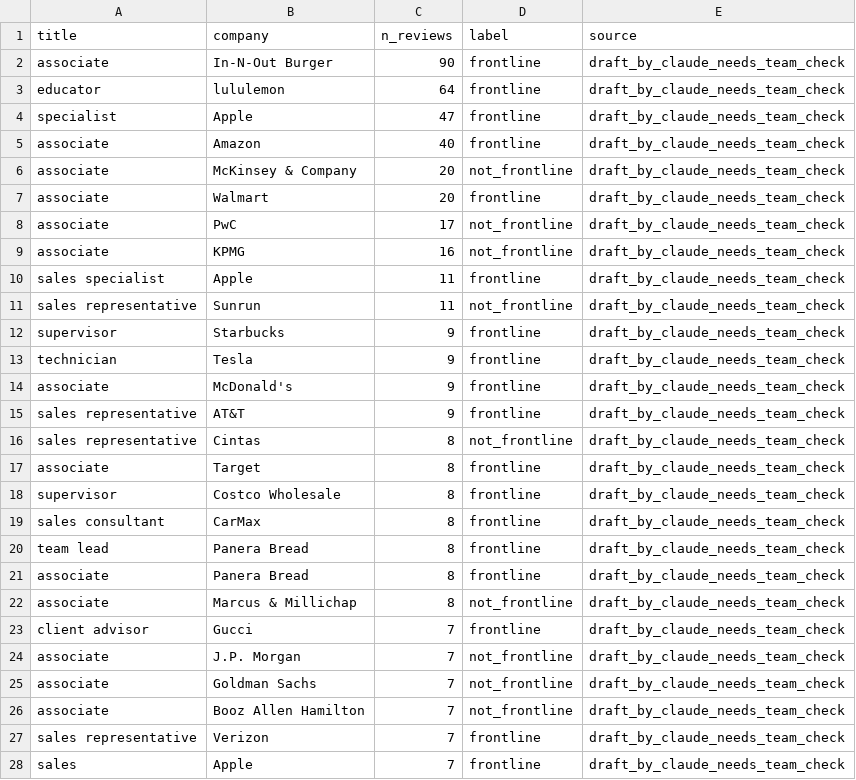
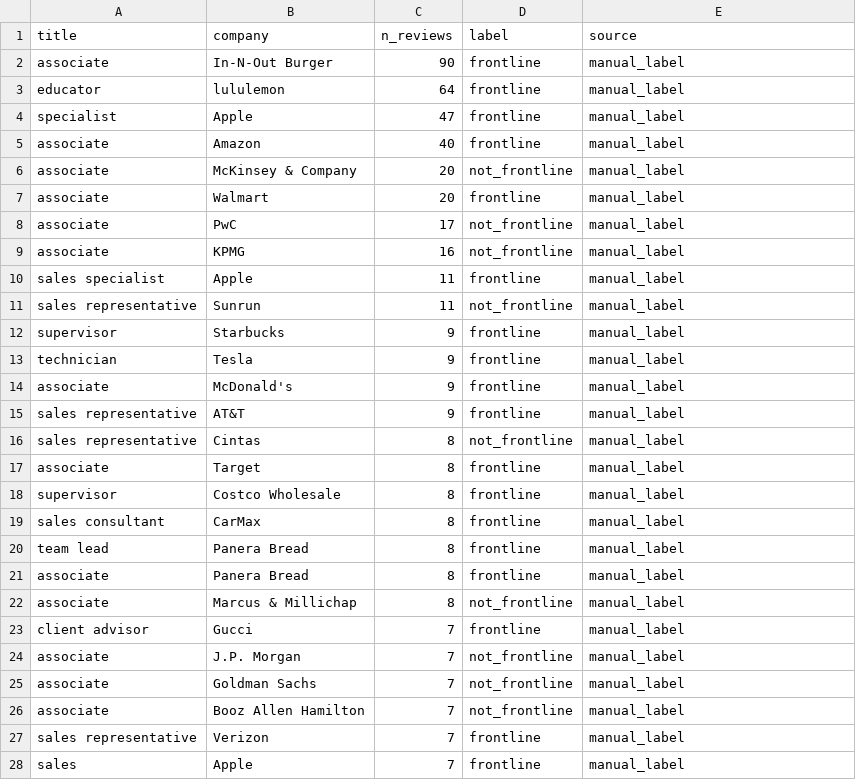
Before and after one commit to Sriram-Karthik17/BeforeTheNotice, a CSV file: vague_title_company_pairs.csv, drawn as a sheet; only a part is shown; the diff covers the shown part only.

```diff
--- a/vague_title_company_pairs.csv
+++ b/vague_title_company_pairs.csv
@@ -1,28 +1,28 @@
 title,company,n_reviews,label,source
-associate,In-N-Out Burger,90,frontline,draft_by_claude_needs_team_check
-educator,lululemon,64,frontline,draft_by_claude_needs_team_check
-specialist,Apple,47,frontline,draft_by_claude_needs_team_check
-associate,Amazon,40,frontline,draft_by_claude_needs_team_check
-associate,McKinsey & Company,20,not_frontline,draft_by_claude_needs_team_check
-associate,Walmart,20,frontline,draft_by_claude_needs_team_check
-associate,PwC,17,not_frontline,draft_by_claude_needs_team_check
-associate,KPMG,16,not_frontline,draft_by_claude_needs_team_check
-sales specialist,Apple,11,frontline,draft_by_claude_needs_team_check
-sales representative,Sunrun,11,not_frontline,draft_by_claude_needs_team_check
-supervisor,Starbucks,9,frontline,draft_by_claude_needs_team_check
-technician,Tesla,9,frontline,draft_by_claude_needs_team_check
-associate,McDonald's,9,frontline,draft_by_claude_needs_team_check
-sales representative,AT&T,9,frontline,draft_by_claude_needs_team_check
-sales representative,Cintas,8,not_frontline,draft_by_claude_needs_team_check
-associate,Target,8,frontline,draft_by_claude_needs_team_check
-supervisor,Costco Wholesale,8,frontline,draft_by_claude_needs_team_check
-sales consultant,CarMax,8,frontline,draft_by_claude_needs_team_check
-team lead,Panera Bread,8,frontline,draft_by_claude_needs_team_check
-associate,Panera Bread,8,frontline,draft_by_claude_needs_team_check
-associate,Marcus & Millichap,8,not_frontline,draft_by_claude_needs_team_check
-client advisor,Gucci,7,frontline,draft_by_claude_needs_team_check
-associate,J.P. Morgan,7,not_frontline,draft_by_claude_needs_team_check
-associate,Goldman Sachs,7,not_frontline,draft_by_claude_needs_team_check
-associate,Booz Allen Hamilton,7,not_frontline,draft_by_claude_needs_team_check
-sales representative,Verizon,7,frontline,draft_by_claude_needs_team_check
-sales,Apple,7,frontline,draft_by_claude_needs_team_check
+associate,In-N-Out Burger,90,frontline,manual_label
+educator,lululemon,64,frontline,manual_label
+specialist,Apple,47,frontline,manual_label
+associate,Amazon,40,frontline,manual_label
+associate,McKinsey & Company,20,not_frontline,manual_label
+associate,Walmart,20,frontline,manual_label
+associate,PwC,17,not_frontline,manual_label
+associate,KPMG,16,not_frontline,manual_label
+sales specialist,Apple,11,frontline,manual_label
+sales representative,Sunrun,11,not_frontline,manual_label
+supervisor,Starbucks,9,frontline,manual_label
+technician,Tesla,9,frontline,manual_label
+associate,McDonald's,9,frontline,manual_label
+sales representative,AT&T,9,frontline,manual_label
+sales representative,Cintas,8,not_frontline,manual_label
+associate,Target,8,frontline,manual_label
+supervisor,Costco Wholesale,8,frontline,manual_label
+sales consultant,CarMax,8,frontline,manual_label
+team lead,Panera Bread,8,frontline,manual_label
+associate,Panera Bread,8,frontline,manual_label
+associate,Marcus & Millichap,8,not_frontline,manual_label
+client advisor,Gucci,7,frontline,manual_label
+associate,J.P. Morgan,7,not_frontline,manual_label
+associate,Goldman Sachs,7,not_frontline,manual_label
+associate,Booz Allen Hamilton,7,not_frontline,manual_label
+sales representative,Verizon,7,frontline,manual_label
+sales,Apple,7,frontline,manual_label
```
Also changed, not shown: 95 edited cells elsewhere in this file, 1 other file.
